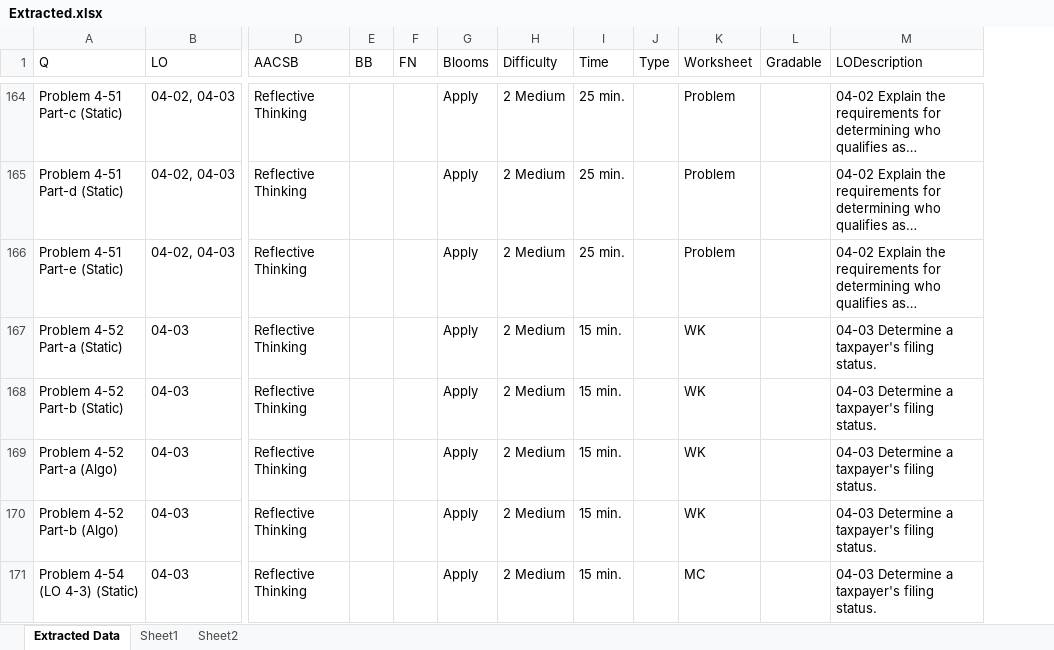
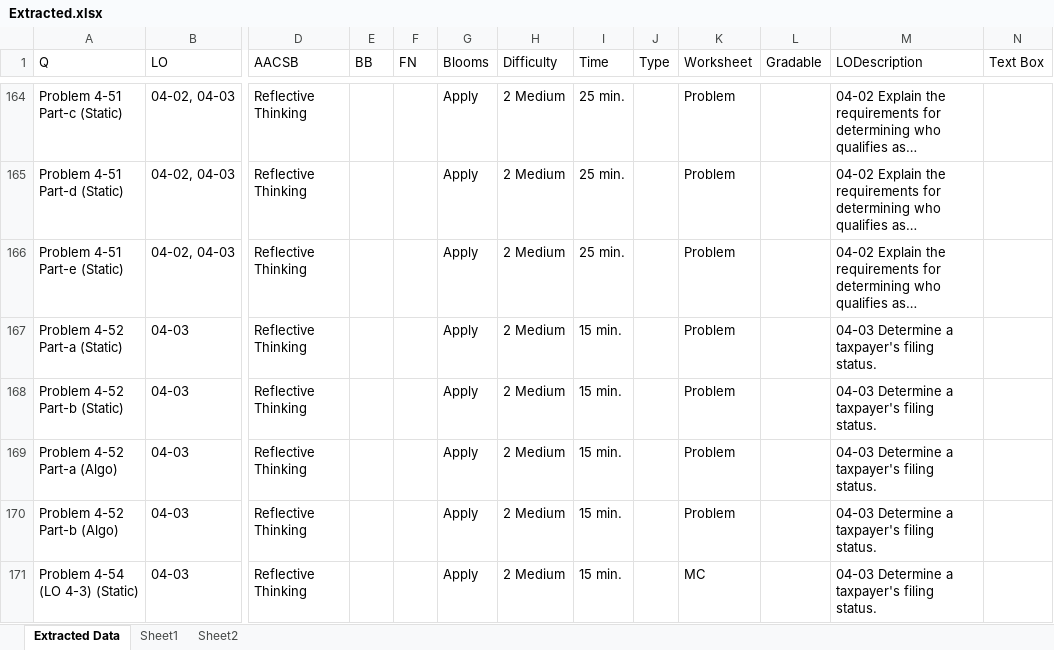
Before and after one commit to AkshayMAnvekar/fnaxml, an Excel workbook: Output/Extracted.xlsx, sheet Extracted Data, drawn as a sheet; only a part is shown, gaps mark what is left out; long unchanged cells end in …; values as stored, in another font and other column widths than the file's, no borders; the diff covers the shown part only; the diff names each change by its address in the sheet, - before the commit and + after, or states it on an @@ line.

```diff
--- a/Output/Extracted.xlsx (sheet Extracted Data)
+++ b/Output/Extracted.xlsx (sheet Extracted Data)
+column N (Text Box), empty
-K167:K170 (Worksheet): WK
+K167:K170 (Worksheet): Problem
```
Also changed, not shown: 35 edited cells elsewhere in this sheet, ExcelTemplate.xlsx, Output/Comparison.xlsx, 5 other files.
